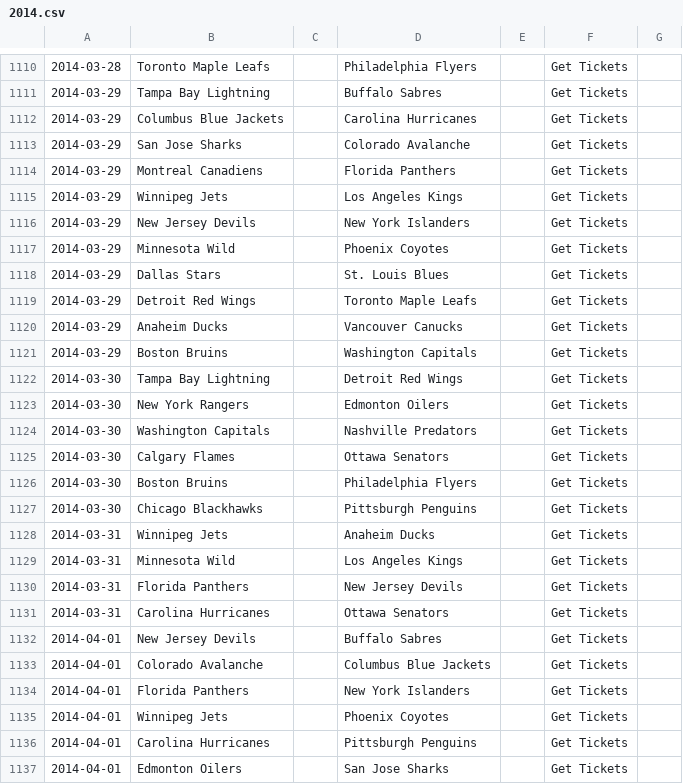
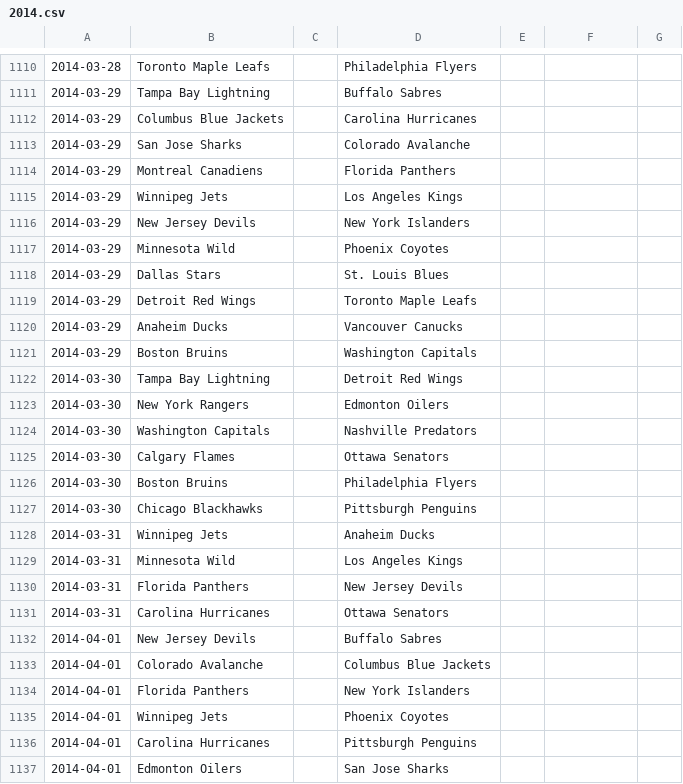
Before and after one commit to cabusto/nhlchampionshipbelt, a CSV file: app/static/data/2014.csv, drawn as a sheet; only a part is shown, gaps mark what is left out; the diff covers the shown part only.

```diff
--- a/app/static/data/2014.csv
+++ b/app/static/data/2014.csv
@@ -1110,28 +1110,28 @@
-2014-03-28,Toronto Maple Leafs,,Philadelphia Flyers,,Get Tickets
-2014-03-29,Tampa Bay Lightning,,Buffalo Sabres,,Get Tickets
-2014-03-29,Columbus Blue Jackets,,Carolina Hurricanes,,Get Tickets
-2014-03-29,San Jose Sharks,,Colorado Avalanche,,Get Tickets
-2014-03-29,Montreal Canadiens,,Florida Panthers,,Get Tickets
-2014-03-29,Winnipeg Jets,,Los Angeles Kings,,Get Tickets
-2014-03-29,New Jersey Devils,,New York Islanders,,Get Tickets
-2014-03-29,Minnesota Wild,,Phoenix Coyotes,,Get Tickets
-2014-03-29,Dallas Stars,,St. Louis Blues,,Get Tickets
-2014-03-29,Detroit Red Wings,,Toronto Maple Leafs,,Get Tickets
-2014-03-29,Anaheim Ducks,,Vancouver Canucks,,Get Tickets
-2014-03-29,Boston Bruins,,Washington Capitals,,Get Tickets
-2014-03-30,Tampa Bay Lightning,,Detroit Red Wings,,Get Tickets
-2014-03-30,New York Rangers,,Edmonton Oilers,,Get Tickets
-2014-03-30,Washington Capitals,,Nashville Predators,,Get Tickets
-2014-03-30,Calgary Flames,,Ottawa Senators,,Get Tickets
-2014-03-30,Boston Bruins,,Philadelphia Flyers,,Get Tickets
-2014-03-30,Chicago Blackhawks,,Pittsburgh Penguins,,Get Tickets
-2014-03-31,Winnipeg Jets,,Anaheim Ducks,,Get Tickets
-2014-03-31,Minnesota Wild,,Los Angeles Kings,,Get Tickets
-2014-03-31,Florida Panthers,,New Jersey Devils,,Get Tickets
-2014-03-31,Carolina Hurricanes,,Ottawa Senators,,Get Tickets
-2014-04-01,New Jersey Devils,,Buffalo Sabres,,Get Tickets
-2014-04-01,Colorado Avalanche,,Columbus Blue Jackets,,Get Tickets
-2014-04-01,Florida Panthers,,New York Islanders,,Get Tickets
-2014-04-01,Winnipeg Jets,,Phoenix Coyotes,,Get Tickets
-2014-04-01,Carolina Hurricanes,,Pittsburgh Penguins,,Get Tickets
-2014-04-01,Edmonton Oilers,,San Jose Sharks,,Get Tickets
+2014-03-28,Toronto Maple Leafs,,Philadelphia Flyers,,,
+2014-03-29,Tampa Bay Lightning,,Buffalo Sabres,,,
+2014-03-29,Columbus Blue Jackets,,Carolina Hurricanes,,,
+2014-03-29,San Jose Sharks,,Colorado Avalanche,,,
+2014-03-29,Montreal Canadiens,,Florida Panthers,,,
+2014-03-29,Winnipeg Jets,,Los Angeles Kings,,,
+2014-03-29,New Jersey Devils,,New York Islanders,,,
+2014-03-29,Minnesota Wild,,Phoenix Coyotes,,,
+2014-03-29,Dallas Stars,,St. Louis Blues,,,
+2014-03-29,Detroit Red Wings,,Toronto Maple Leafs,,,
+2014-03-29,Anaheim Ducks,,Vancouver Canucks,,,
+2014-03-29,Boston Bruins,,Washington Capitals,,,
+2014-03-30,Tampa Bay Lightning,,Detroit Red Wings,,,
+2014-03-30,New York Rangers,,Edmonton Oilers,,,
+2014-03-30,Washington Capitals,,Nashville Predators,,,
+2014-03-30,Calgary Flames,,Ottawa Senators,,,
+2014-03-30,Boston Bruins,,Philadelphia Flyers,,,
+2014-03-30,Chicago Blackhawks,,Pittsburgh Penguins,,,
+2014-03-31,Winnipeg Jets,,Anaheim Ducks,,,
+2014-03-31,Minnesota Wild,,Los Angeles Kings,,,
+2014-03-31,Florida Panthers,,New Jersey Devils,,,
+2014-03-31,Carolina Hurricanes,,Ottawa Senators,,,
+2014-04-01,New Jersey Devils,,Buffalo Sabres,,,
+2014-04-01,Colorado Avalanche,,Columbus Blue Jackets,,,
+2014-04-01,Florida Panthers,,New York Islanders,,,
+2014-04-01,Winnipeg Jets,,Phoenix Coyotes,,,
+2014-04-01,Carolina Hurricanes,,Pittsburgh Penguins,,,
+2014-04-01,Edmonton Oilers,,San Jose Sharks,,,
```
Also changed, not shown: 145 edited cells elsewhere in this file.
